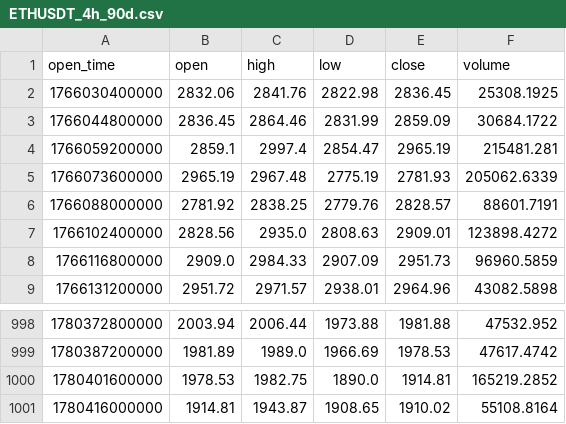
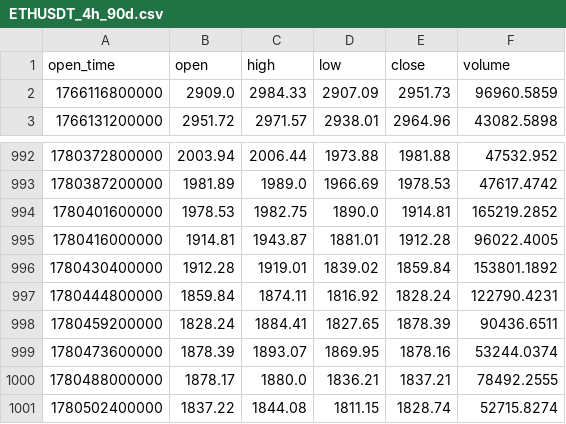
Before and after one commit to patrascuandtei1809-cell/Fix-Last-Time, a CSV file: trading/data/backtest/ETHUSDT_4h_90d.csv, drawn as a sheet; only a part is shown, gaps mark what is left out.

```diff
--- a/trading/data/backtest/ETHUSDT_4h_90d.csv
+++ b/trading/data/backtest/ETHUSDT_4h_90d.csv
@@ -1,8 +1,2 @@
 open_time,open,high,low,close,volume
-1766030400000,2832.06,2841.76,2822.98,2836.45,25308.1925
-1766044800000,2836.45,2864.46,2831.99,2859.09,30684.1722
-1766059200000,2859.1,2997.4,2854.47,2965.19,215481.281
-1766073600000,2965.19,2967.48,2775.19,2781.93,205062.6339
-1766088000000,2781.92,2838.25,2779.76,2828.57,88601.7191
-1766102400000,2828.56,2935.0,2808.63,2909.01,123898.4272
 1766116800000,2909.0,2984.33,2907.09,2951.73,96960.5859
@@ -1000,2 +994,8 @@ open_time,open,high,low,close,volume
 1780401600000,1978.53,1982.75,1890.0,1914.81,165219.2852
-1780416000000,1914.81,1943.87,1908.65,1910.02,55108.8164
+1780416000000,1914.81,1943.87,1881.01,1912.28,96022.4005
+1780430400000,1912.28,1919.01,1839.02,1859.84,153801.1892
+1780444800000,1859.84,1874.11,1816.92,1828.24,122790.4231
+1780459200000,1828.24,1884.41,1827.65,1878.39,90436.6511
+1780473600000,1878.39,1893.07,1869.95,1878.16,53244.0374
+1780488000000,1878.17,1880.0,1836.21,1837.21,78492.2555
+1780502400000,1837.22,1844.08,1811.15,1828.74,52715.8274
```
Also changed, not shown: trading/data/backtest/BTCUSDT_1h_90d.csv, trading/data/backtest/BTCUSDT_4h_90d.csv, 34 other files.
